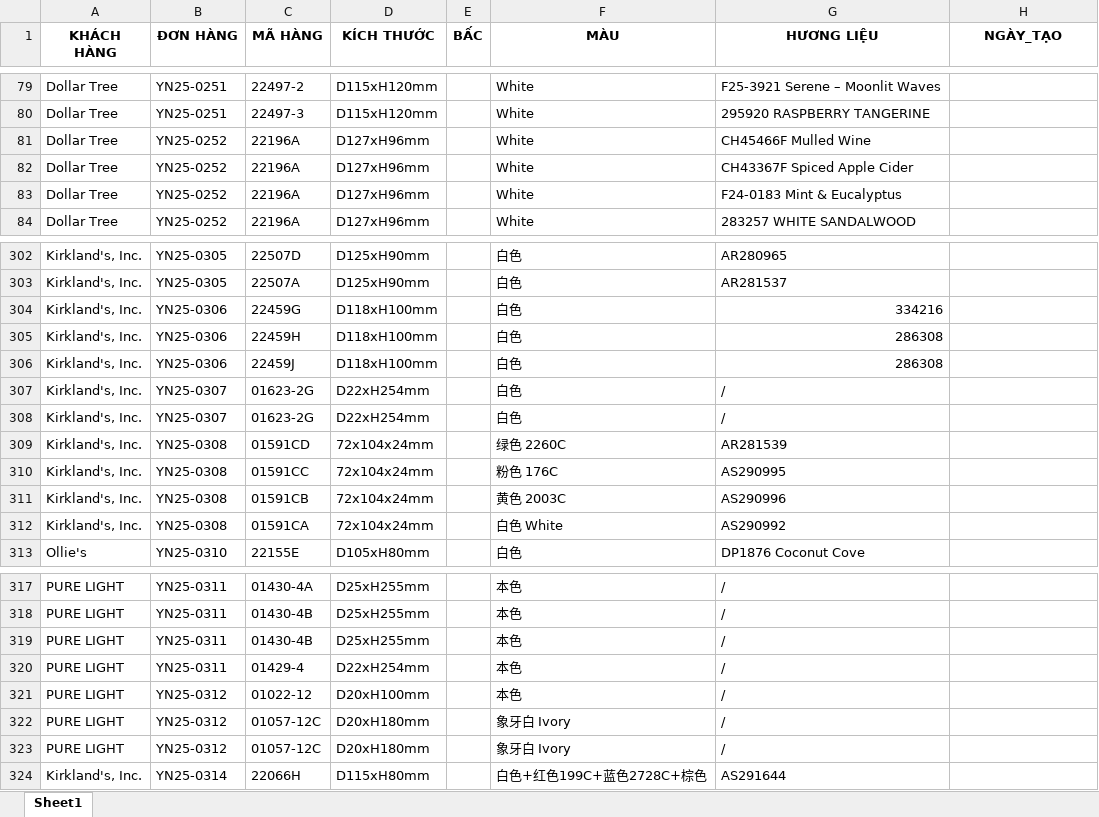
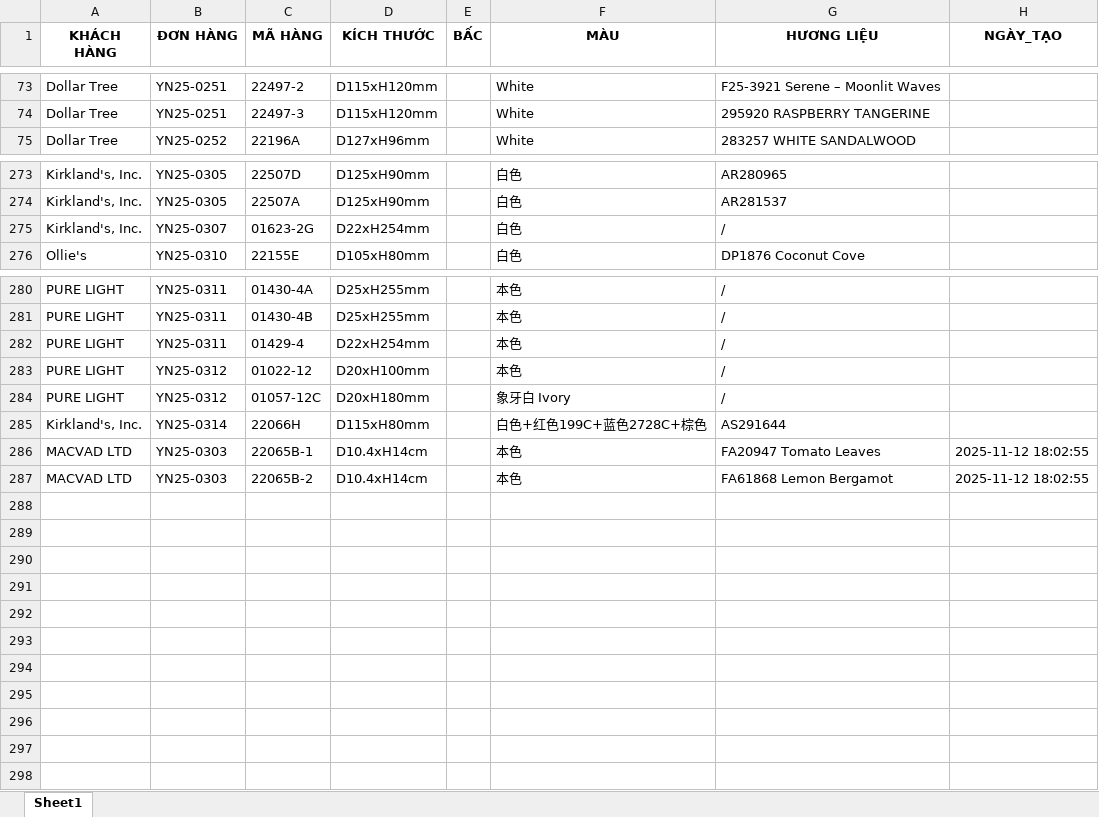
Before and after one commit to kiwmak/my-fastapi-app, an Excel workbook: data/data.xlsx, sheet Sheet1, drawn as a sheet; only a part is shown, gaps mark what is left out; values as stored, in another font and other column widths than the file's, no borders; removed rows and columns are numbered as before the commit, all else as after; the diff covers the shown part only; the diff names each change by its address in the sheet, - before the commit and + after, or states it on an @@ line.

```diff
--- a/data/data.xlsx (sheet Sheet1)
+++ b/data/data.xlsx (sheet Sheet1)
-row 81: Dollar Tree | YN25-0252 | 22196A | D127xH96mm |  | White | CH45466F Mulled Wine
-row 82: Dollar Tree | YN25-0252 | 22196A | D127xH96mm |  | White | CH43367F Spiced Apple Cider
-row 83: Dollar Tree | YN25-0252 | 22196A | D127xH96mm |  | White | F24-0183 Mint & Eucalyptus
-row 304: Kirkland's, Inc. | YN25-0306 | 22459G | D118xH100mm |  | 白色 | 334216
-row 305: Kirkland's, Inc. | YN25-0306 | 22459H | D118xH100mm |  | 白色 | 286308
-row 306: Kirkland's, Inc. | YN25-0306 | 22459J | D118xH100mm |  | 白色 | 286308
-row 308: Kirkland's, Inc. | YN25-0307 | 01623-2G | D22xH254mm |  | 白色 | /
-row 309: Kirkland's, Inc. | YN25-0308 | 01591CD | 72x104x24mm |  | 绿色 2260C | AR281539
-row 310: Kirkland's, Inc. | YN25-0308 | 01591CC | 72x104x24mm |  | 粉色 176C | AS290995
-row 311: Kirkland's, Inc. | YN25-0308 | 01591CB | 72x104x24mm |  | 黄色 2003C | AS290996
-row 312: Kirkland's, Inc. | YN25-0308 | 01591CA | 72x104x24mm |  | 白色 White | AS290992
-row 319: PURE LIGHT | YN25-0311 | 01430-4B | D25xH255mm |  | 本色 | /
-row 323: PURE LIGHT | YN25-0312 | 01057-12C | D20xH180mm |  | 象牙白 Ivory | /
+row 286: MACVAD LTD | YN25-0303 | 22065B-1 | D10.4xH14cm |  | 本色 | FA20947 Tomato Leaves | 2025-11-12 18:02:55
+row 287: MACVAD LTD | YN25-0303 | 22065B-2 | D10.4xH14cm |  | 本色 | FA61868 Lemon Bergamot | 2025-11-12 18:02:55
```
Also changed, not shown: 26 removed rows elsewhere in this sheet, 3 other files.
